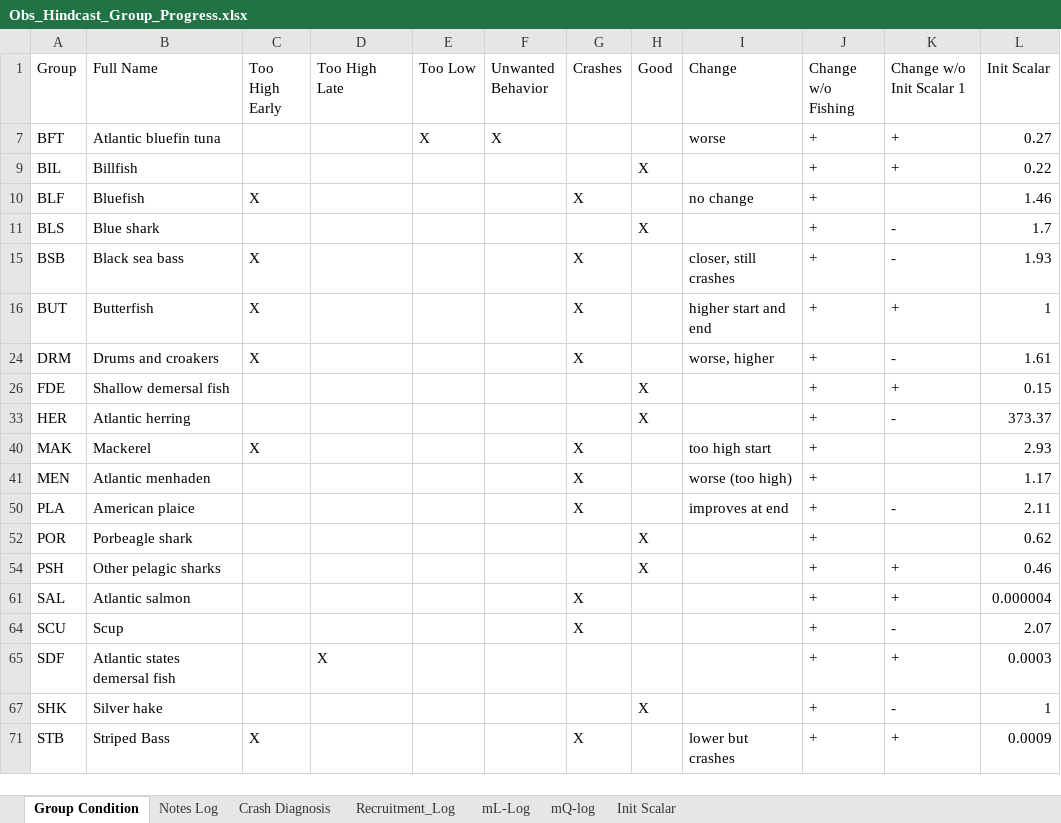
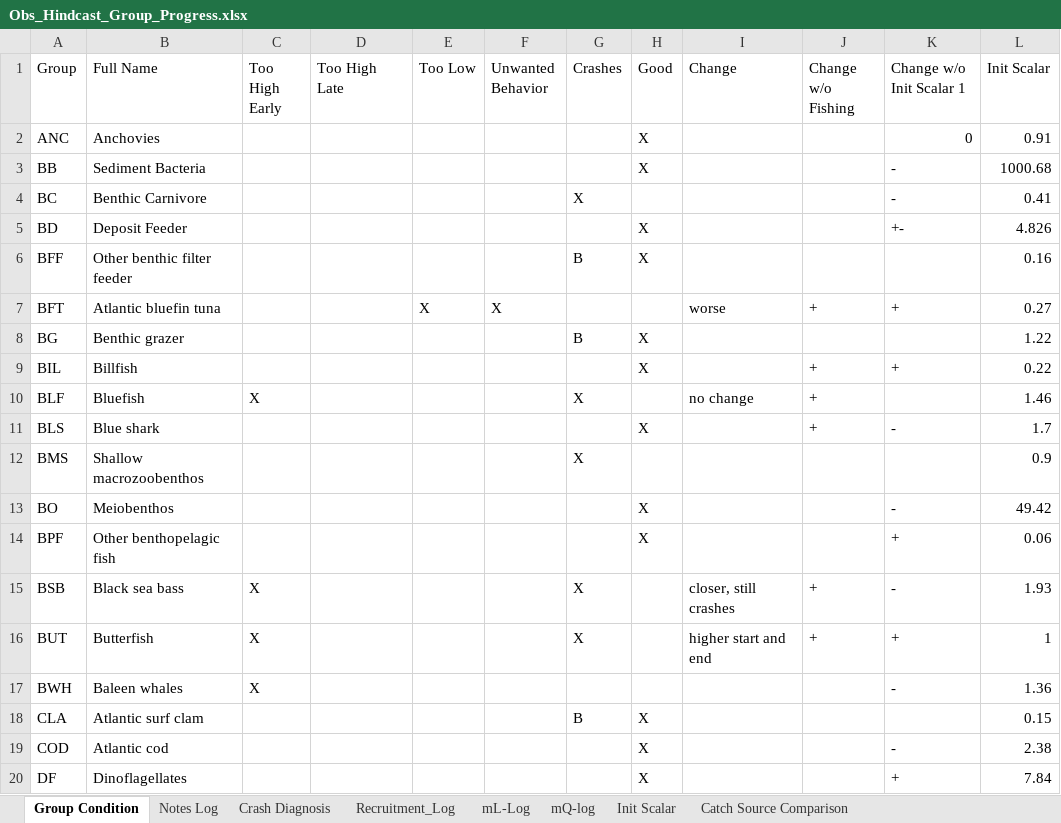
Before and after one commit to NEFSC/READ-EDAB-neusAtlantis, an Excel workbook: diagnostics/Obs_Hindcast_Group_Progress.xlsx, sheet Group Condition, drawn as a sheet; only a part is shown; the shorter side is filled out with more unchanged rows; values as stored, in another font and other column widths than the file's, no borders; the diff covers the shown part only; the diff names each change by its address in the sheet, - before the commit and + after, or states it on an @@ line.

```diff
--- a/diagnostics/Obs_Hindcast_Group_Progress.xlsx (sheet Group Condition)
+++ b/diagnostics/Obs_Hindcast_Group_Progress.xlsx (sheet Group Condition)
+sheet tab: Catch Source Comparison
@@ row 2 unhidden: ANC | Anchovies |  |  |  |  |  | X |  |  | 0 | 0.91 @@
@@ row 3 unhidden: BB | Sediment Bacteria |  |  |  |  |  | X |  |  | - | 1000.68 @@
@@ row 4 unhidden: BC | Benthic Carnivore |  |  |  |  | X |  |  |  | - | 0.41 @@
@@ row 5 unhidden: BD | Deposit Feeder |  |  |  |  |  | X |  |  | +- | 4.826 @@
@@ row 6 unhidden: BFF | Other benthic filter feeder |  |  |  |  | B | X |  |  |  | 0.16 @@
@@ row 8 unhidden: BG | Benthic grazer |  |  |  |  | B | X |  |  |  | 1.22 @@
@@ row 12 unhidden: BMS | Shallow macrozoobenthos |  |  |  |  | X |  |  |  |  | 0.9 @@
@@ row 13 unhidden: BO | Meiobenthos |  |  |  |  |  | X |  |  | - | 49.42 @@
@@ row 14 unhidden: BPF | Other benthopelagic fish |  |  |  |  |  | X |  |  | + | 0.06 @@
@@ row 17 unhidden: BWH | Baleen whales | X |  |  |  |  |  |  |  | - | 1.36 @@
@@ row 18 unhidden: CLA | Atlantic surf clam |  |  |  |  | B | X |  |  |  | 0.15 @@
@@ row 19 unhidden: COD | Atlantic cod |  |  |  |  |  | X |  |  | - | 2.38 @@
@@ row 20 unhidden: DF | Dinoflagellates |  |  |  |  |  | X |  |  | + | 7.84 @@
```
Also changed, not shown: 51 hidden or unhidden rows elsewhere in this sheet, sheet Init Scalar, 1 other file.
